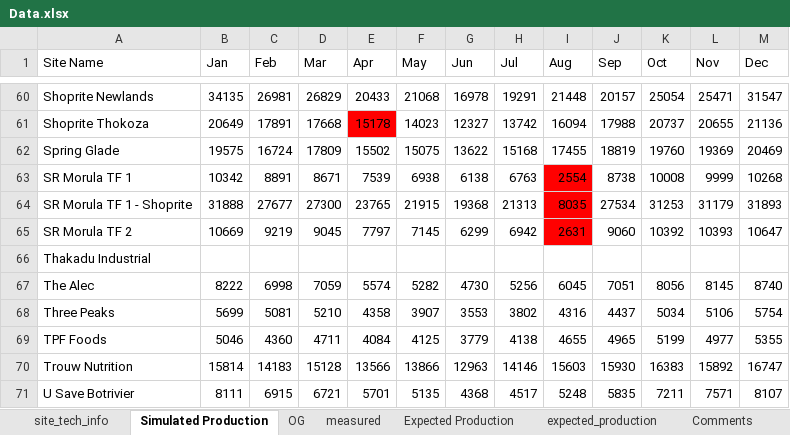
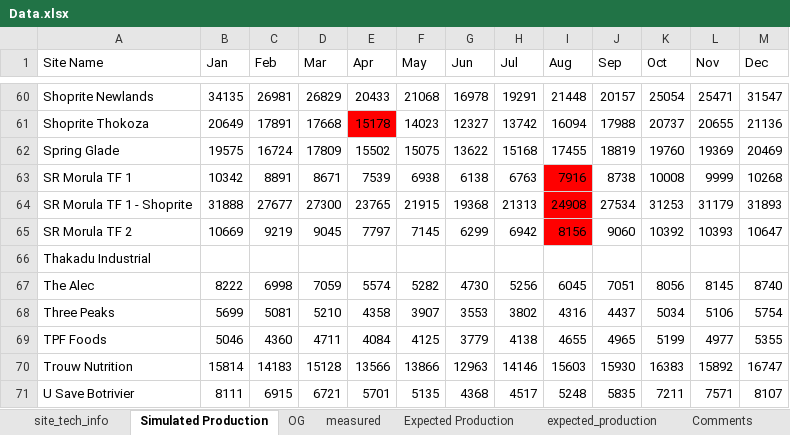
Before and after one commit to MathakgaleMohale/Performance-Review, an Excel workbook: Data.xlsx, sheet Simulated Production, drawn as a sheet; only a part is shown, gaps mark what is left out; values as stored, in another font and other column widths than the file's, no borders; table styles not drawn; the diff names each change by its address in the sheet, - before the commit and + after, or states it on an @@ line.

```diff
--- a/Data.xlsx (sheet Simulated Production)
+++ b/Data.xlsx (sheet Simulated Production)
-I63 (Aug): 2554
+I63 (Aug): 7916
-I64 (Aug): 8035
+I64 (Aug): 24908
-I65 (Aug): 2631
+I65 (Aug): 8156
```
Also changed, not shown: sheet Comments, sheet expected_production, sheet OG, sheet performance, sheet site_tech_info, sheet Expected Production, 1 more sheet, hidden cells, 5 other files.
